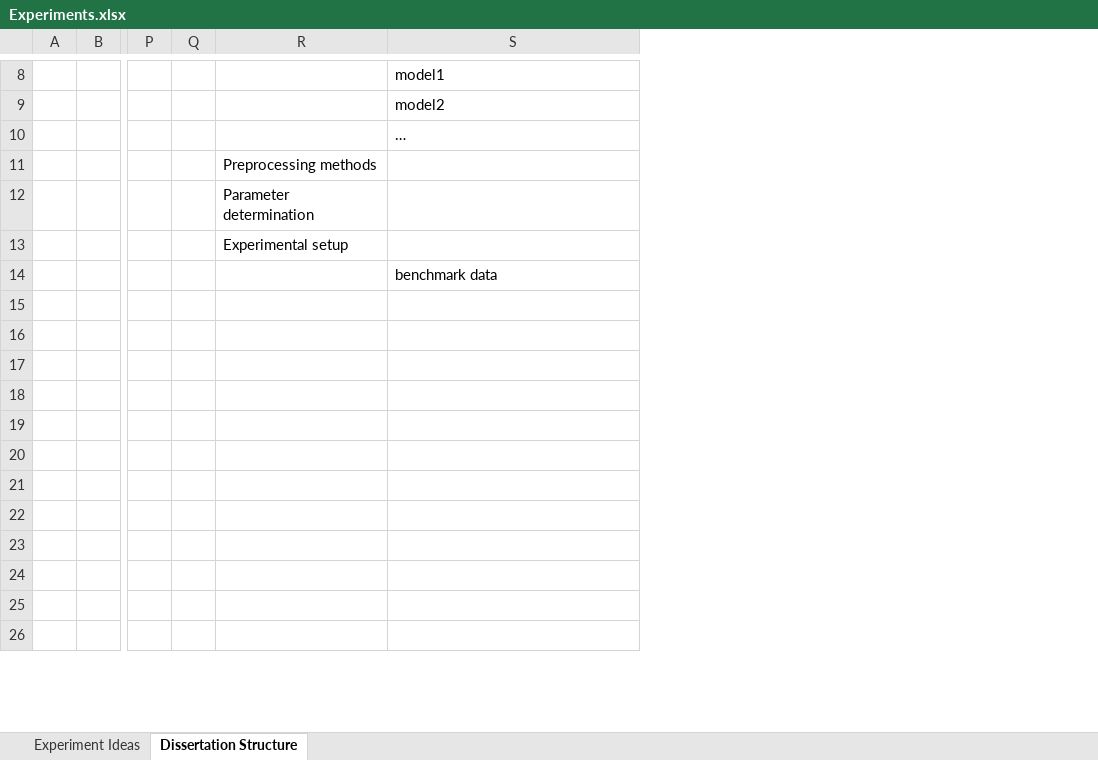
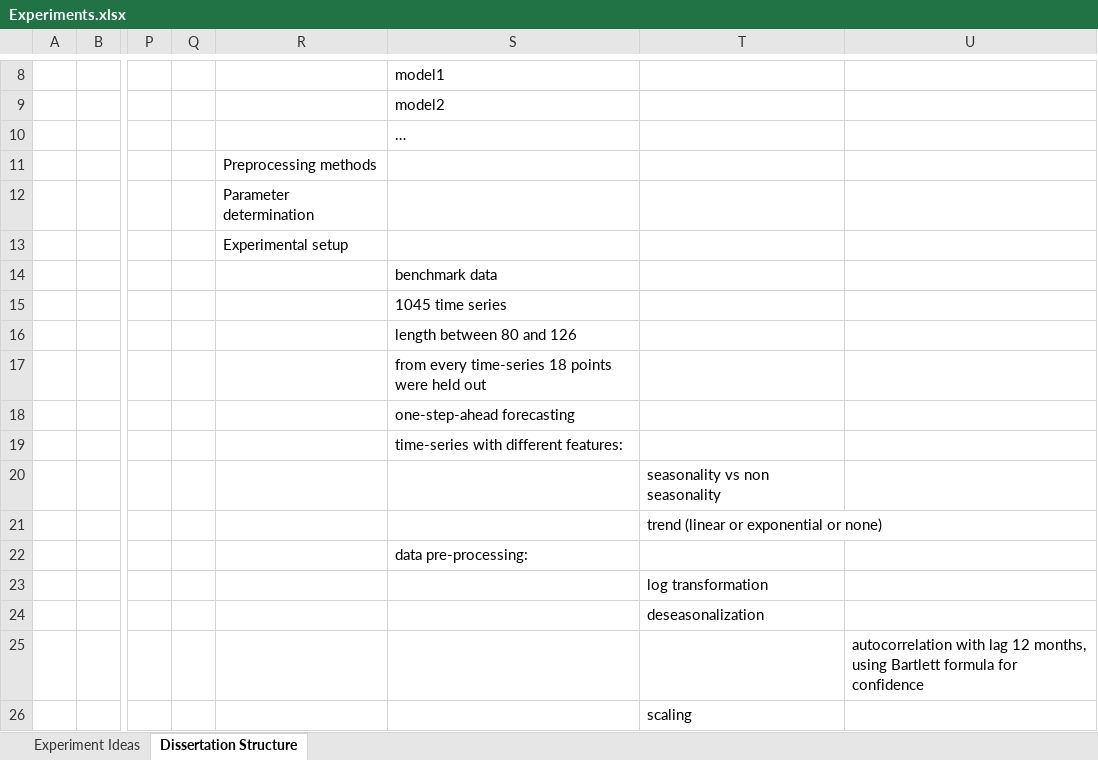
Before and after one commit to filip-topic/Time-Series-Foundation-Models-in-Financial-time-series-prediction, an Excel workbook: Experiments.xlsx, sheet Dissertation Structure, drawn as a sheet; only a part is shown, gaps mark what is left out; values as stored, in another font and other column widths than the file's, no borders; the diff covers the shown part only; the diff names each change by its address in the sheet, - before the commit and + after, or states it on an @@ line.

```diff
--- a/Experiments.xlsx (sheet Dissertation Structure)
+++ b/Experiments.xlsx (sheet Dissertation Structure)
+column T, rows 20-26: seasonality vs non seasonality | trend (linear or exponential or none) |  | log transformation | deseasonalization |  | scaling
+column U, row 25: autocorrelation with lag 12 months, using Bartlett formula for confidence
-S15: (empty)
+S15: 1045 time series
-S16: (empty)
+S16: length between 80 and 126
-S17: (empty)
+S17: from every time-series 18 points were held out
-S18: (empty)
+S18: one-step-ahead forecasting
-S19: (empty)
+S19: time-series with different features:
-S22: (empty)
+S22: data pre-processing:
```
Also changed, not shown: 2 added rows, 1 removed row and 2 edited cells elsewhere in this sheet, sheet Experiment Ideas, 4 other files.
